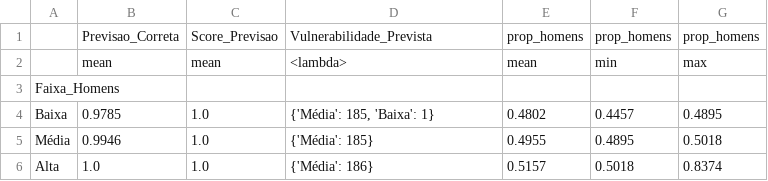
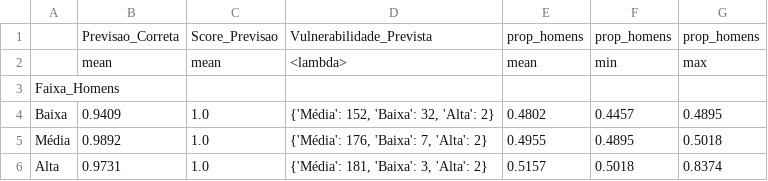
Before and after one commit to pedrodantas1/projeto_SAD, a CSV file: Dados_PowerBI/relatorio_genero_homens.csv, drawn as a sheet.

```diff
--- a/Dados_PowerBI/relatorio_genero_homens.csv
+++ b/Dados_PowerBI/relatorio_genero_homens.csv
@@ -3,4 +3,4 @@
 Faixa_Homens,,,,,,
-Baixa,0.9785,1.0,"{'Média': 185, 'Baixa': 1}",0.4802,0.4457,0.4895
-Média,0.9946,1.0,{'Média': 185},0.4955,0.4895,0.5018
-Alta,1.0,1.0,{'Média': 186},0.5157,0.5018,0.8374
+Baixa,0.9409,1.0,"{'Média': 152, 'Baixa': 32, 'Alta': 2}",0.4802,0.4457,0.4895
+Média,0.9892,1.0,"{'Média': 176, 'Baixa': 7, 'Alta': 2}",0.4955,0.4895,0.5018
+Alta,0.9731,1.0,"{'Média': 181, 'Baixa': 3, 'Alta': 2}",0.5157,0.5018,0.8374
```
Also changed, not shown: Dados_PowerBI/relatorio_acuracia_uf.csv, Dados_PowerBI/relatorio_genero_mulheres.csv, 16 other files.
